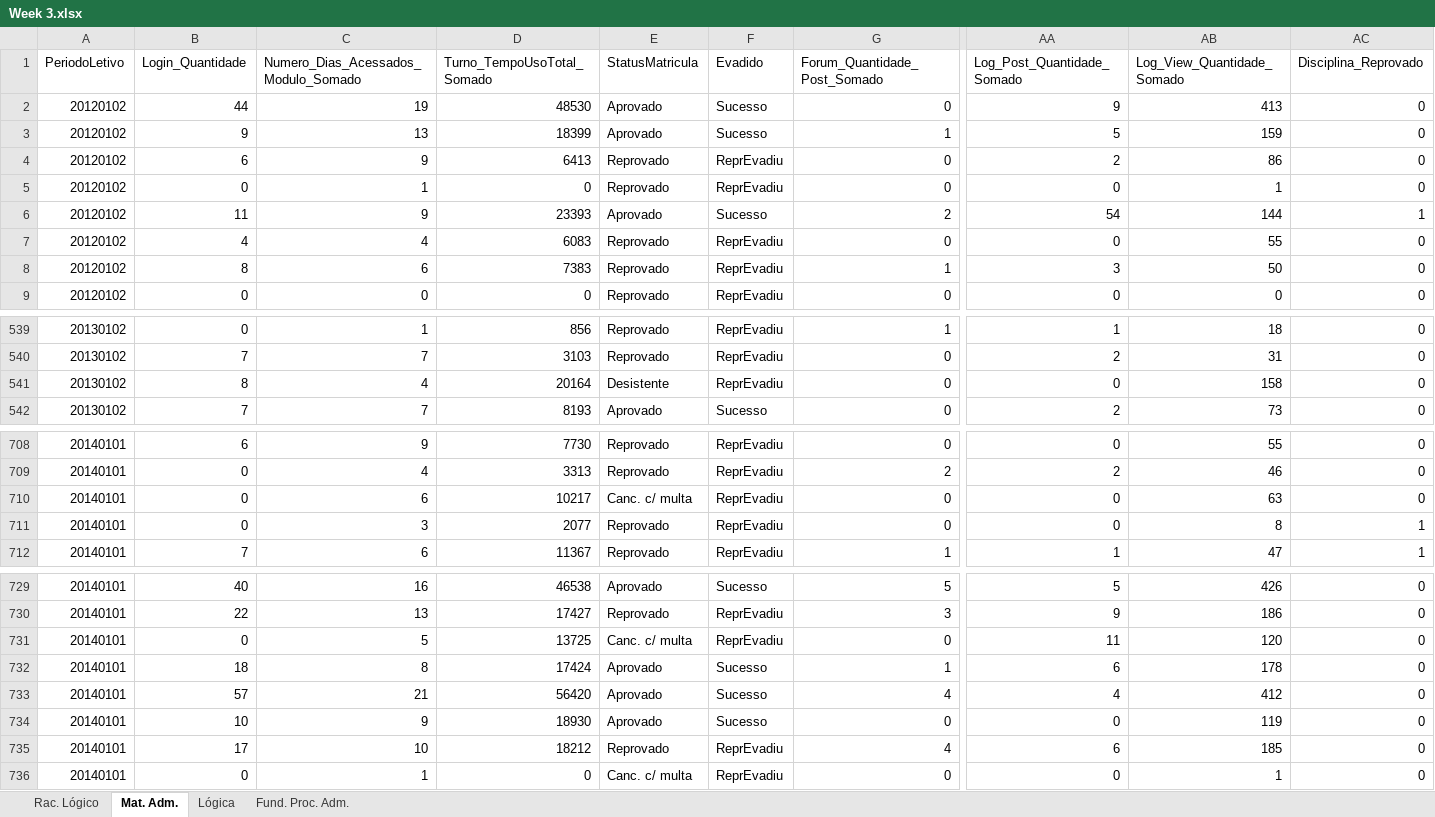
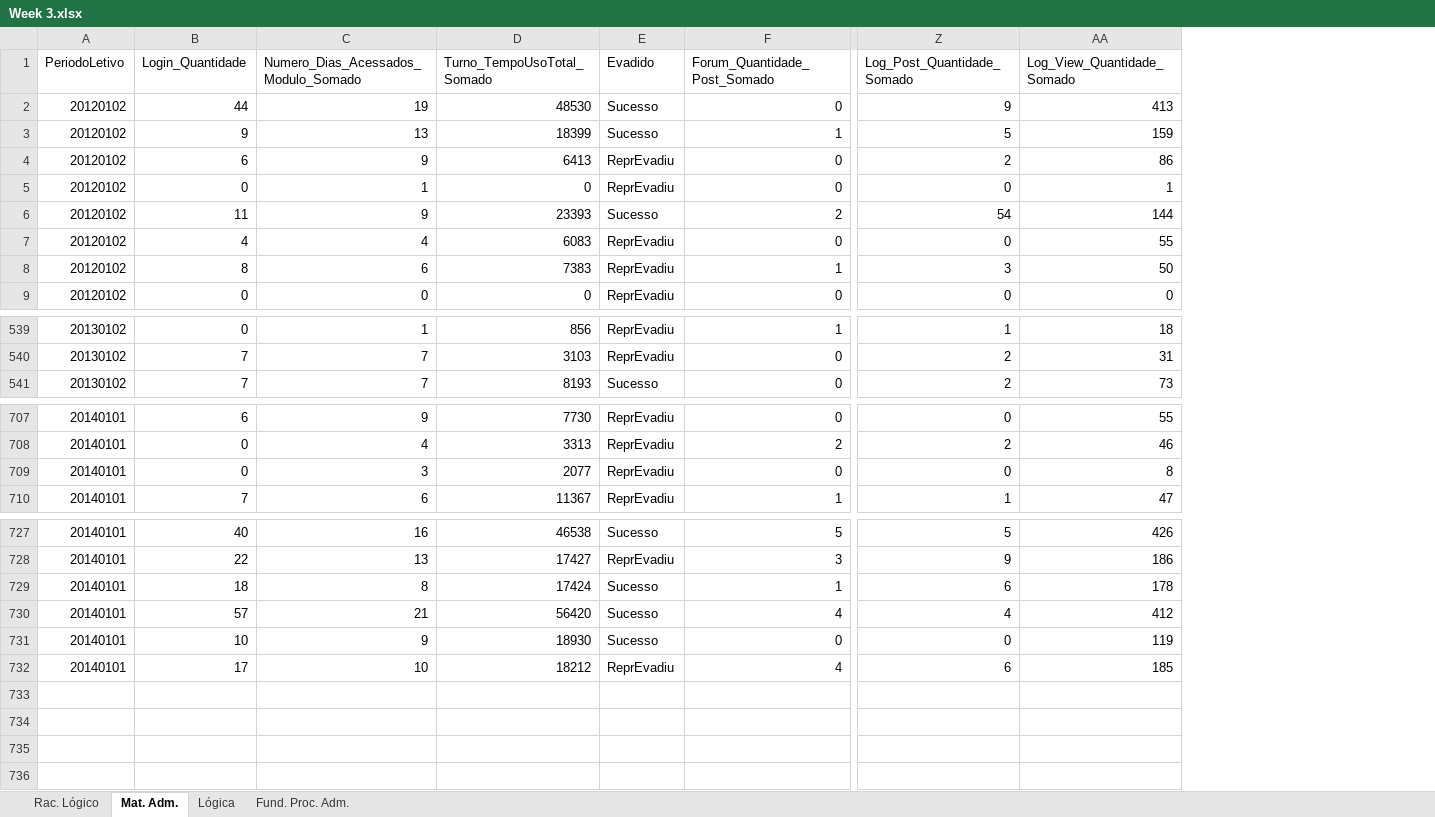
Before and after one commit to ThomasEA/MachineLearningAVA, an Excel workbook: Dataset/Week 3.xlsx, sheet Mat. Adm., drawn as a sheet; only a part is shown, gaps mark what is left out; values as stored, in another font and other column widths than the file's, no borders; rows hold the shown columns only; the diff names each change by its address in the sheet, - before the commit and + after, or states it on an @@ line.

```diff
--- a/Dataset/Week 3.xlsx (sheet Mat. Adm.)
+++ b/Dataset/Week 3.xlsx (sheet Mat. Adm.)
-column E (StatusMatricula), rows 2-9: Aprovado | Aprovado | Reprovado | Reprovado | Aprovado | Reprovado | Reprovado | Reprovado; rows 539-540: Reprovado | Reprovado; row 542: Aprovado; rows 708-709: Reprovado | Reprovado; rows 711-712: Reprovado | Reprovado; rows 729-730: Aprovado | Reprovado; rows 732-735: Aprovado | Aprovado | Aprovado | Reprovado
-column AC (Disciplina_Reprovado), rows 2-9: 0 | 0 | 0 | 0 | 1 | 0 | 0 | 0; rows 539-540: 0 | 0; row 542: 0; rows 708-709: 0 | 0; rows 711-712: 1 | 1; rows 729-730: 0 | 0; rows 732-735: all 0
-row 541: 20130102 | 8 | 4 | 20164 | Desistente | ReprEvadiu | 0 | 0 | 158 | 0
-row 710: 20140101 | 0 | 6 | 10217 | Canc. c/ multa | ReprEvadiu | 0 | 0 | 63 | 0
-row 731: 20140101 | 0 | 5 | 13725 | Canc. c/ multa | ReprEvadiu | 0 | 11 | 120 | 0
-row 736: 20140101 | 0 | 1 | 0 | Canc. c/ multa | ReprEvadiu | 0 | 0 | 1 | 0
```
Also changed, not shown: sheet Rac. Lógico, sheet Fund. Proc. Adm., sheet Lógica, Dataset/Week 6.xlsx.
